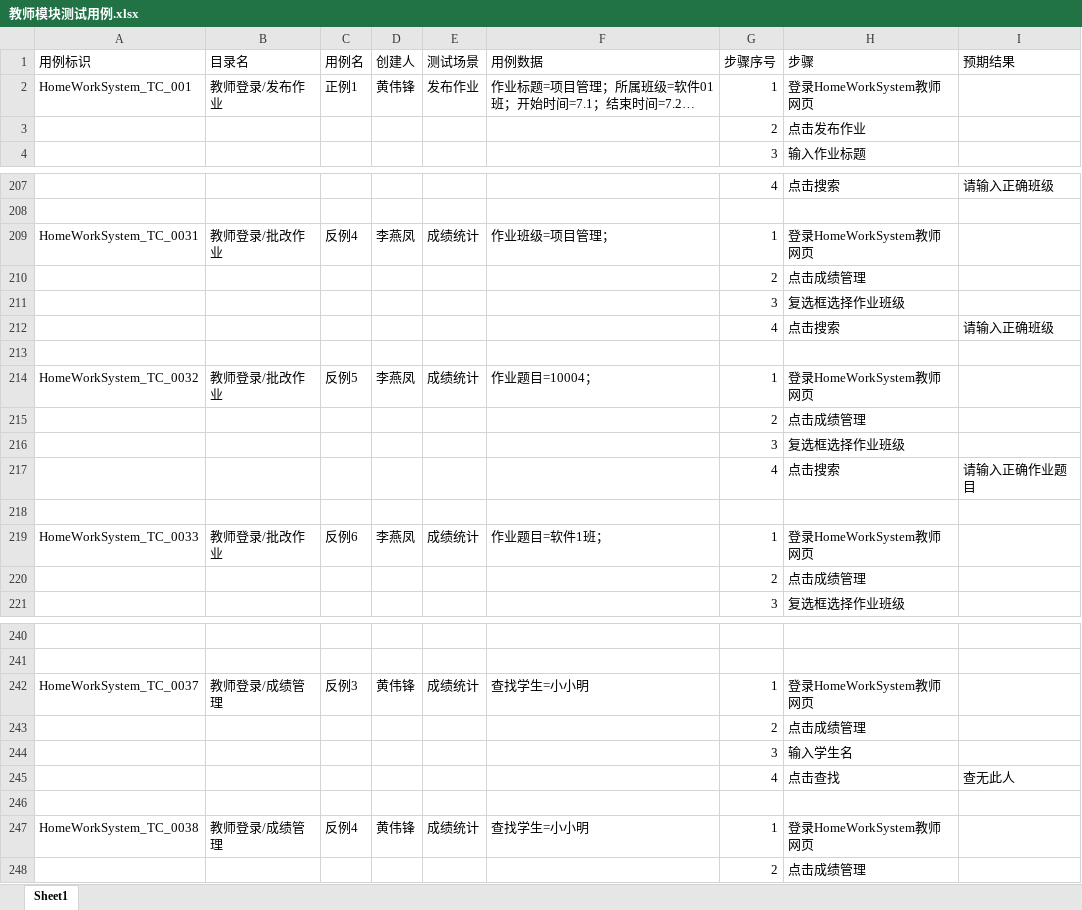
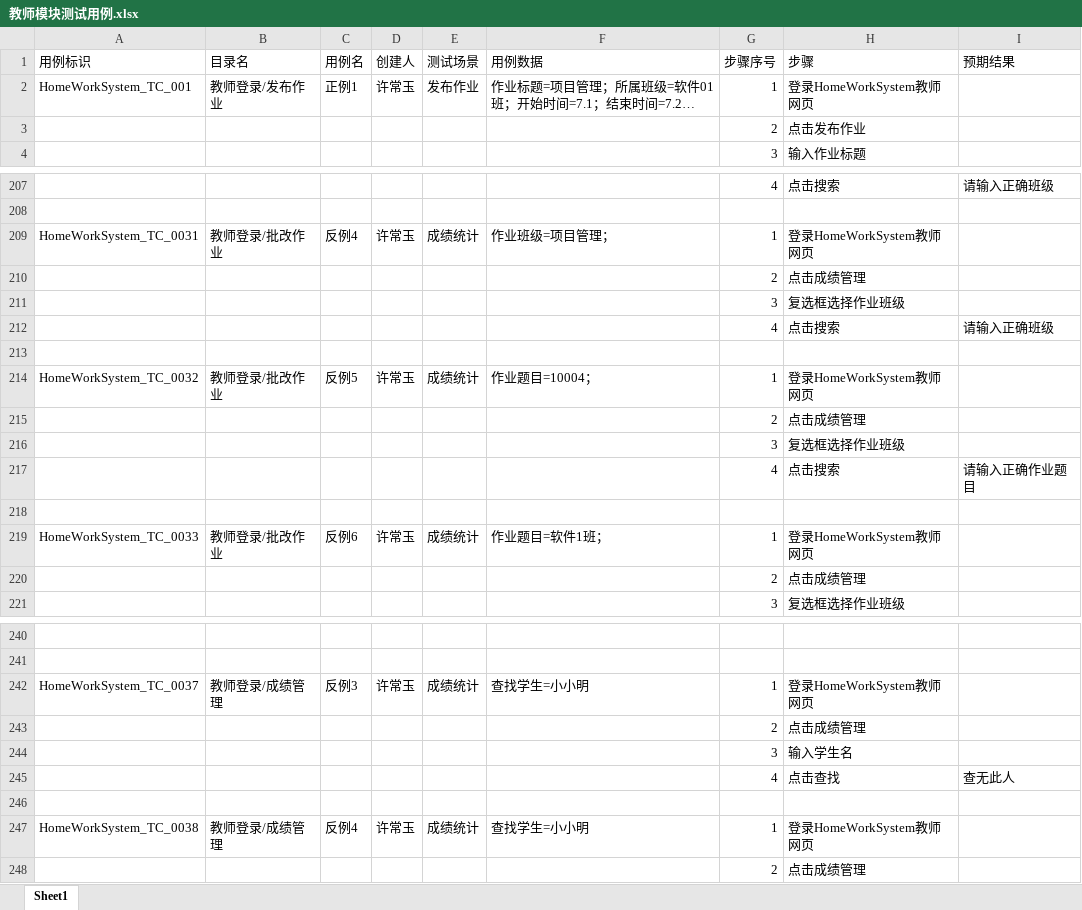
Before and after one commit to FDJin/homework_system, an Excel workbook: doc/测试用例/教师模块测试用例.xlsx, sheet Sheet1, drawn as a sheet; only a part is shown, gaps mark what is left out; long unchanged cells end in …; values as stored, in another font and other column widths than the file's, no borders; the diff covers the shown part only; the diff names each change by its address in the sheet, - before the commit and + after, or states it on an @@ line.

```diff
--- a/doc/测试用例/教师模块测试用例.xlsx (sheet Sheet1)
+++ b/doc/测试用例/教师模块测试用例.xlsx (sheet Sheet1)
-D2 (创建人): 黄伟锋
+D2 (创建人): 许常玉
-D209 (创建人): 李燕凤
+D209 (创建人): 许常玉
-D214 (创建人): 李燕凤
+D214 (创建人): 许常玉
-D219 (创建人): 李燕凤
+D219 (创建人): 许常玉
-D242 (创建人): 黄伟锋
+D242 (创建人): 许常玉
-D247 (创建人): 黄伟锋
+D247 (创建人): 许常玉
```
Also changed, not shown: 35 edited cells elsewhere in this sheet, doc/测试用例/学生模块测试用例.xlsx, 9 other files.
